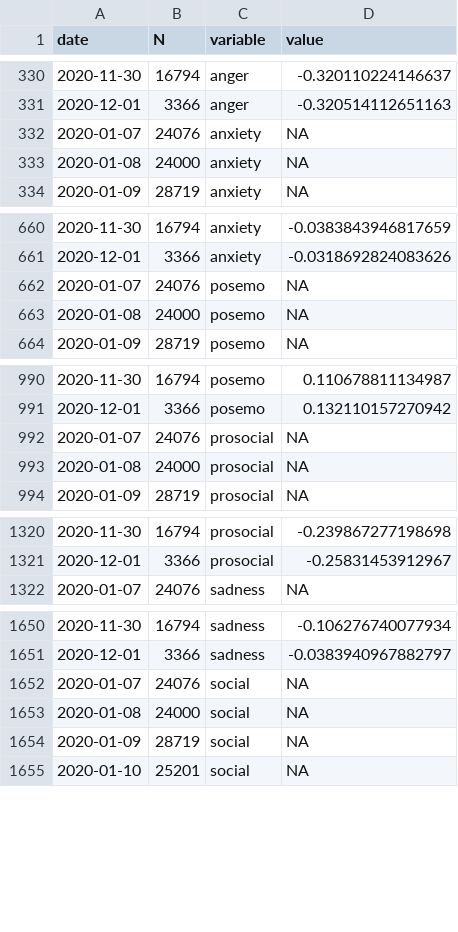
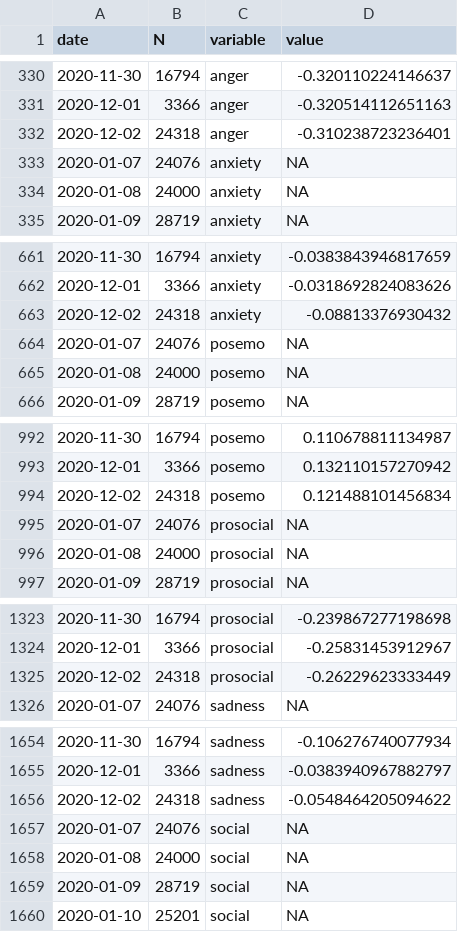
Before and after one commit to maxpel/covid19_monitor_austria, a CSV file: standard.csv, drawn as a sheet; only a part is shown, gaps mark what is left out; the diff covers the shown part only.

```diff
--- a/standard.csv
+++ b/standard.csv
@@ -331,2 +331,3 @@
 2020-12-01,3366,"anger",-0.320514112651163
+2020-12-02,24318,"anger",-0.310238723236401
 2020-01-07,24076,"anxiety",NA
@@ -661,2 +662,3 @@
 2020-12-01,3366,"anxiety",-0.0318692824083626
+2020-12-02,24318,"anxiety",-0.08813376930432
 2020-01-07,24076,"posemo",NA
@@ -991,2 +993,3 @@
 2020-12-01,3366,"posemo",0.132110157270942
+2020-12-02,24318,"posemo",0.121488101456834
 2020-01-07,24076,"prosocial",NA
@@ -1321,2 +1324,3 @@
 2020-12-01,3366,"prosocial",-0.25831453912967
+2020-12-02,24318,"prosocial",-0.26229623333449
 2020-01-07,24076,"sadness",NA
@@ -1651,2 +1655,3 @@
 2020-12-01,3366,"sadness",-0.0383940967882797
+2020-12-02,24318,"sadness",-0.0548464205094622
 2020-01-07,24076,"social",NA
```
Also changed, not shown: 1 added row elsewhere in this file, twitter.csv, 1 other file.
